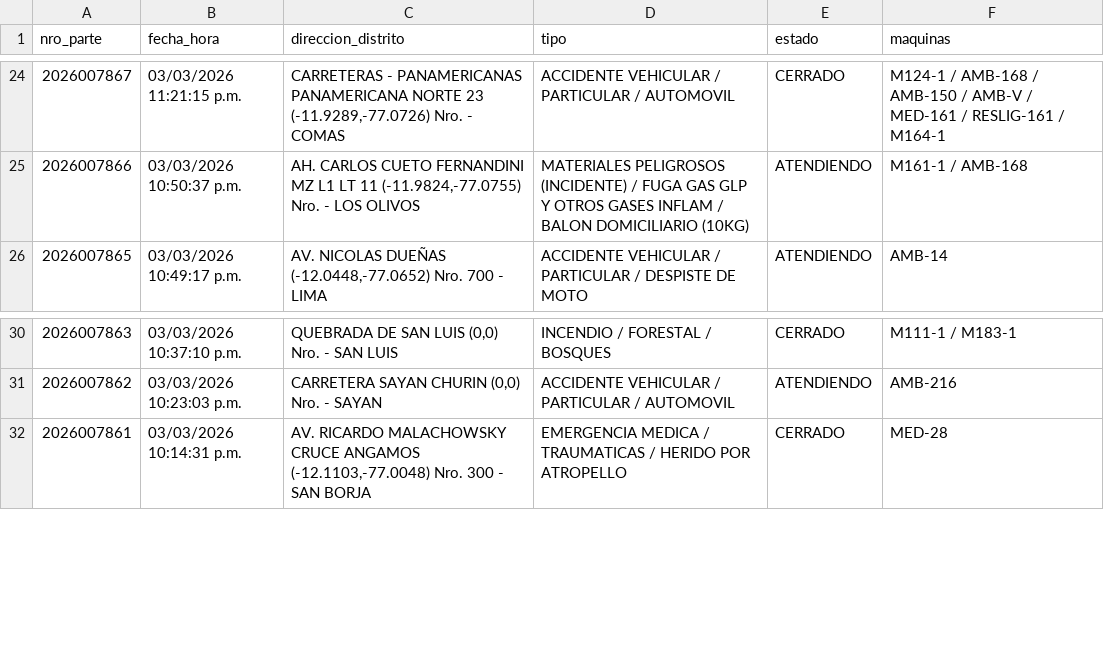
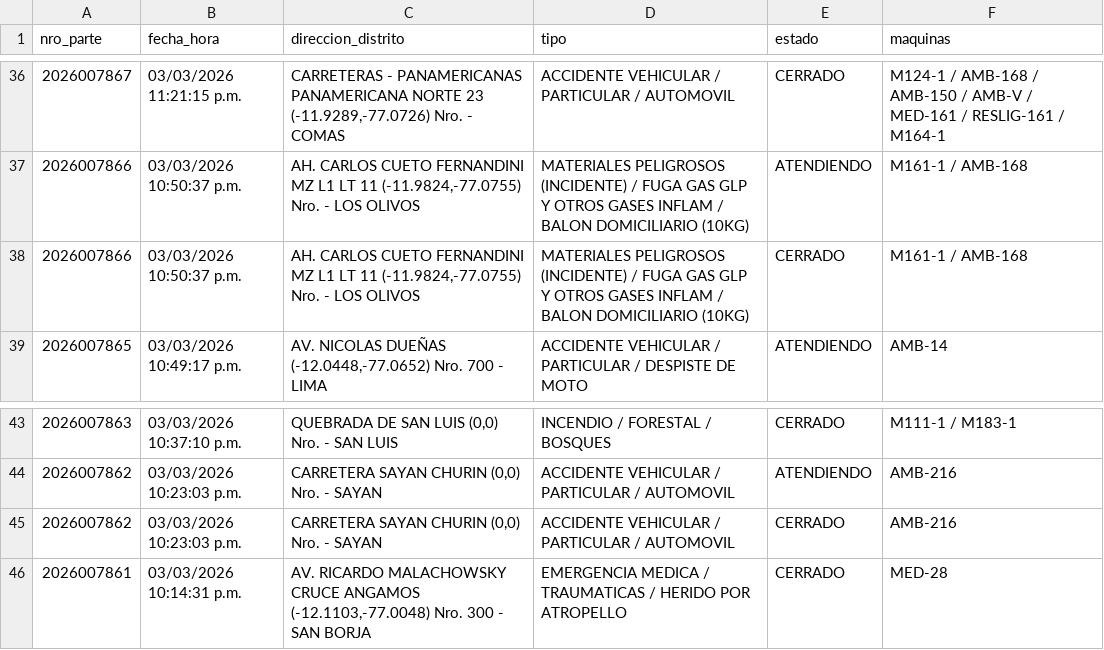
Before and after one commit to KenjiroMuriell/datamart_cgbvp, a CSV file: salida/emergencias_historico.csv, drawn as a sheet; only a part is shown, gaps mark what is left out; the diff covers the shown part only; the diff names each change by its address in the sheet, - before the commit and + after, or states it on an @@ line.

```diff
--- a/salida/emergencias_historico.csv
+++ b/salida/emergencias_historico.csv
+row 38: 2026007866 | 03/03/2026 10:50:37 p.m. | AH. CARLOS CUETO FERNANDINI MZ L1 LT 11 (-11.9824,-77.0755) Nro. - LOS OLIVOS | MATERIALES PELIGROSOS (INCIDENTE) / FUGA GAS GLP Y OTROS GASES INFLAM / BALON DOMICILIARIO (10KG) | CERRADO | M161-1 / AMB-168
+row 45: 2026007862 | 03/03/2026 10:23:03 p.m. | CARRETERA SAYAN CHURIN (0,0) Nro. - SAYAN | ACCIDENTE VEHICULAR / PARTICULAR / AUTOMOVIL | CERRADO | AMB-216
```
Also changed, not shown: 14 added rows elsewhere in this file.
